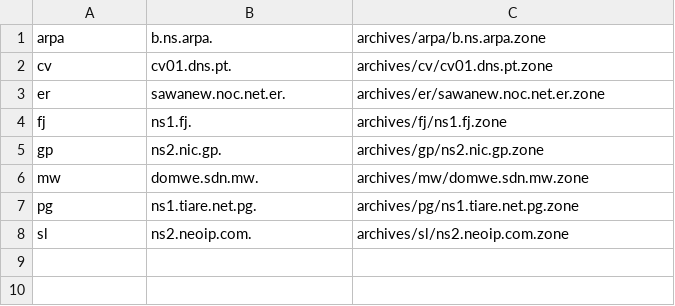
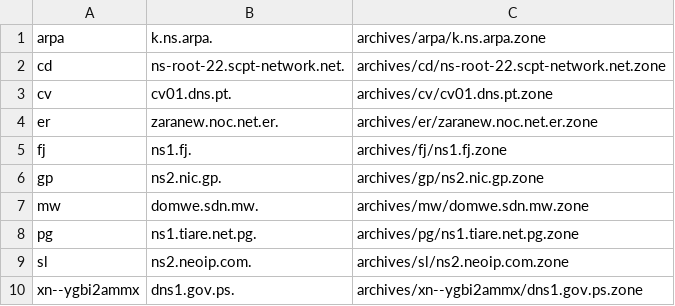
Before and after one commit to flotwig/TLDR-2, a TSV file: transferable_zones.tsv, drawn as a sheet.

```diff
--- a/transferable_zones.tsv
+++ b/transferable_zones.tsv
@@ -1,4 +1,5 @@
-arpa	b.ns.arpa.	archives/arpa/b.ns.arpa.zone
+arpa	k.ns.arpa.	archives/arpa/k.ns.arpa.zone
+cd	ns-root-22.scpt-network.net.	archives/cd/ns-root-22.scpt-network.net.zone
 cv	cv01.dns.pt.	archives/cv/cv01.dns.pt.zone
-er	sawanew.noc.net.er.	archives/er/sawanew.noc.net.er.zone
+er	zaranew.noc.net.er.	archives/er/zaranew.noc.net.er.zone
 fj	ns1.fj.	archives/fj/ns1.fj.zone
@@ -8 +9,2 @@ pg	ns1.tiare.net.pg.	archives/pg/ns1.tiare.net.pg.zone
 sl	ns2.neoip.com.	archives/sl/ns2.neoip.com.zone
+xn--ygbi2ammx	dns1.gov.ps.	archives/xn--ygbi2ammx/dns1.gov.ps.zone
```
Also changed, not shown: 7 other files.
